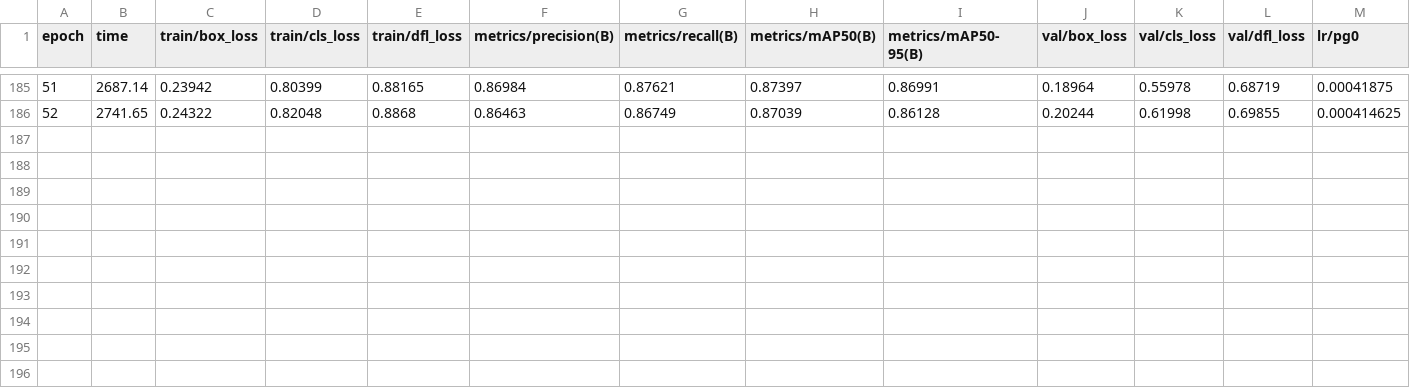
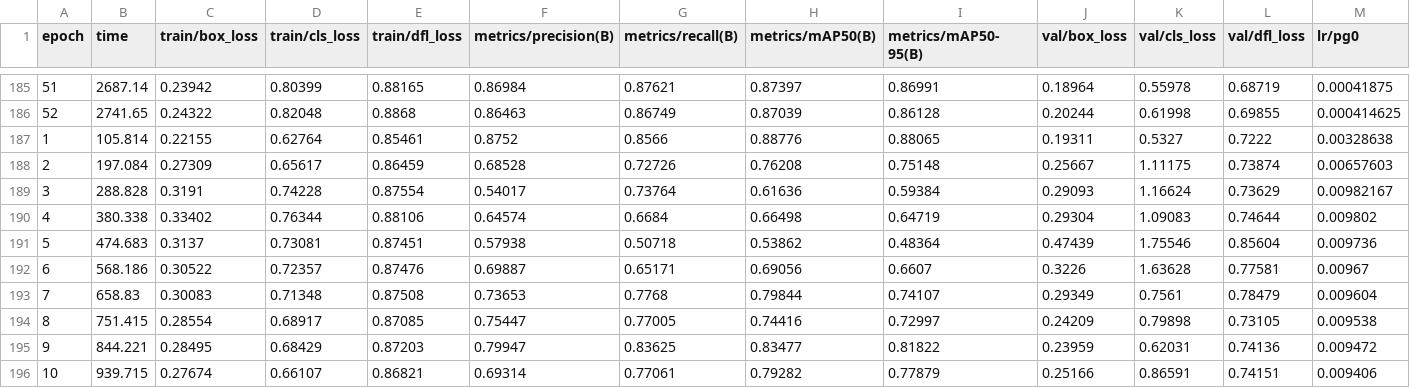
Before and after one commit to 8an-akr/SAR_AI, a CSV file: runs/train/yolov8_sar/results.csv, drawn as a sheet; only a part is shown, gaps mark what is left out; rows hold the shown columns only; the diff names each change by its address in the sheet, - before the commit and + after, or states it on an @@ line.

Commit message:
Add trained YOLOv8 model

```diff
--- a/runs/train/yolov8_sar/results.csv
+++ b/runs/train/yolov8_sar/results.csv
+row 187: 1 | 105.814 | 0.22155 | 0.62764 | 0.85461 | 0.8752 | 0.8566 | 0.88776 | 0.88065 | 0.19311 | 0.5327 | 0.7222 | 0.00328638
+row 188: 2 | 197.084 | 0.27309 | 0.65617 | 0.86459 | 0.68528 | 0.72726 | 0.76208 | 0.75148 | 0.25667 | 1.11175 | 0.73874 | 0.00657603
+row 189: 3 | 288.828 | 0.3191 | 0.74228 | 0.87554 | 0.54017 | 0.73764 | 0.61636 | 0.59384 | 0.29093 | 1.16624 | 0.73629 | 0.00982167
+row 190: 4 | 380.338 | 0.33402 | 0.76344 | 0.88106 | 0.64574 | 0.6684 | 0.66498 | 0.64719 | 0.29304 | 1.09083 | 0.74644 | 0.009802
+row 191: 5 | 474.683 | 0.3137 | 0.73081 | 0.87451 | 0.57938 | 0.50718 | 0.53862 | 0.48364 | 0.47439 | 1.75546 | 0.85604 | 0.009736
+row 192: 6 | 568.186 | 0.30522 | 0.72357 | 0.87476 | 0.69887 | 0.65171 | 0.69056 | 0.6607 | 0.3226 | 1.63628 | 0.77581 | 0.00967
+row 193: 7 | 658.83 | 0.30083 | 0.71348 | 0.87508 | 0.73653 | 0.7768 | 0.79844 | 0.74107 | 0.29349 | 0.7561 | 0.78479 | 0.009604
+row 194: 8 | 751.415 | 0.28554 | 0.68917 | 0.87085 | 0.75447 | 0.77005 | 0.74416 | 0.72997 | 0.24209 | 0.79898 | 0.73105 | 0.009538
+row 195: 9 | 844.221 | 0.28495 | 0.68429 | 0.87203 | 0.79947 | 0.83625 | 0.83477 | 0.81822 | 0.23959 | 0.62031 | 0.74136 | 0.009472
+row 196: 10 | 939.715 | 0.27674 | 0.66107 | 0.86821 | 0.69314 | 0.77061 | 0.79282 | 0.77879 | 0.25166 | 0.86591 | 0.74151 | 0.009406
```
Also changed, not shown: 5 other files.
